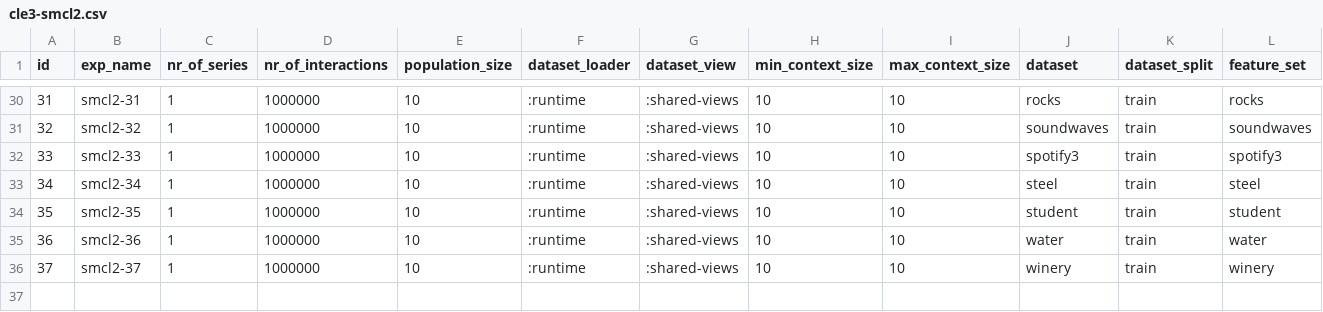
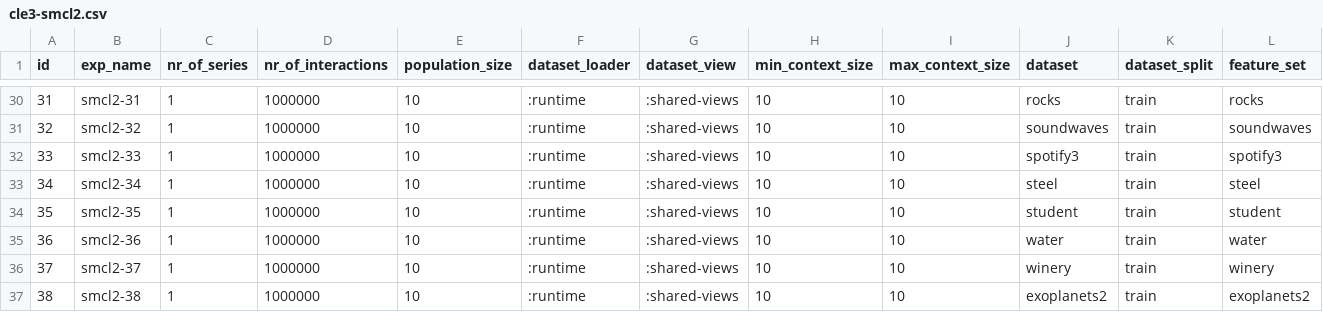
Before and after one commit to jotadwright/babel, a CSV file: experiments/concept-emergence2/batch/config/train/cle3-smcl2.csv, drawn as a sheet; only a part is shown, gaps mark what is left out; rows hold the shown columns only; the diff names each change by its address in the sheet, - before the commit and + after, or states it on an @@ line.

Commit message:
alternative exoplanets dataset

```diff
--- a/experiments/concept-emergence2/batch/config/train/cle3-smcl2.csv
+++ b/experiments/concept-emergence2/batch/config/train/cle3-smcl2.csv
+row 37: 38 | smcl2-38 | 1 | 1000000 | 10 | :runtime | :shared-views | 10 | 10 | exoplanets2 | train | exoplanets2
```
Also changed, not shown: 1 other file.
